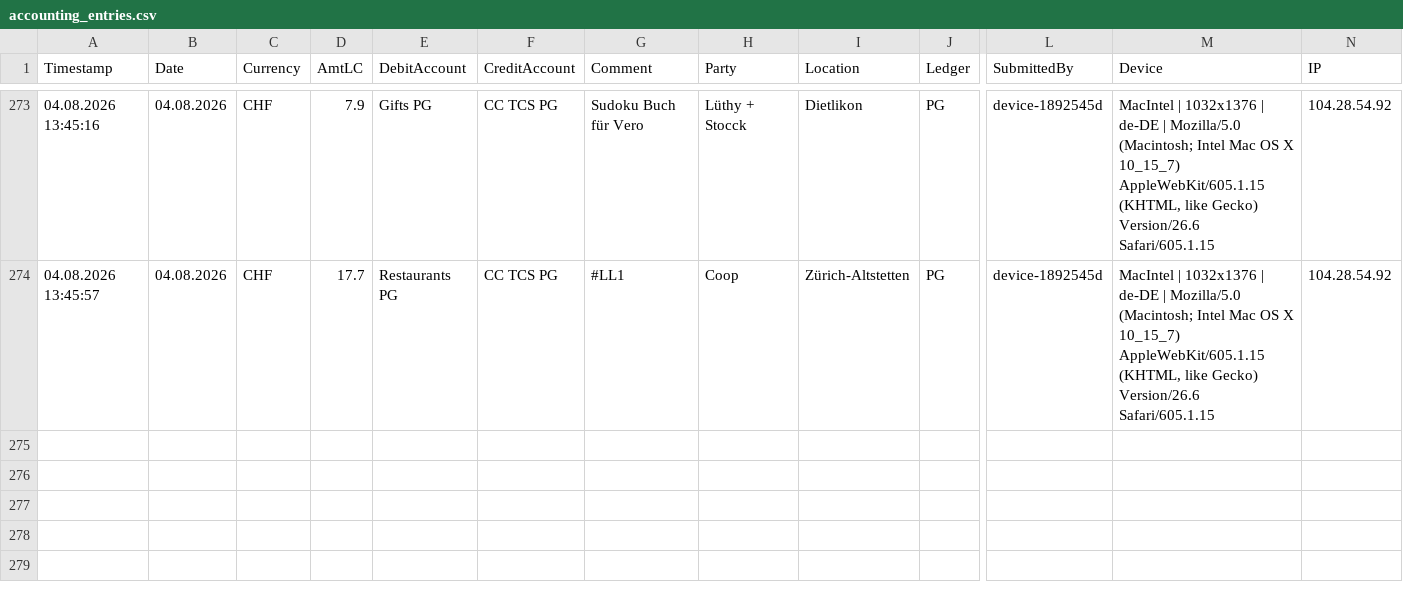
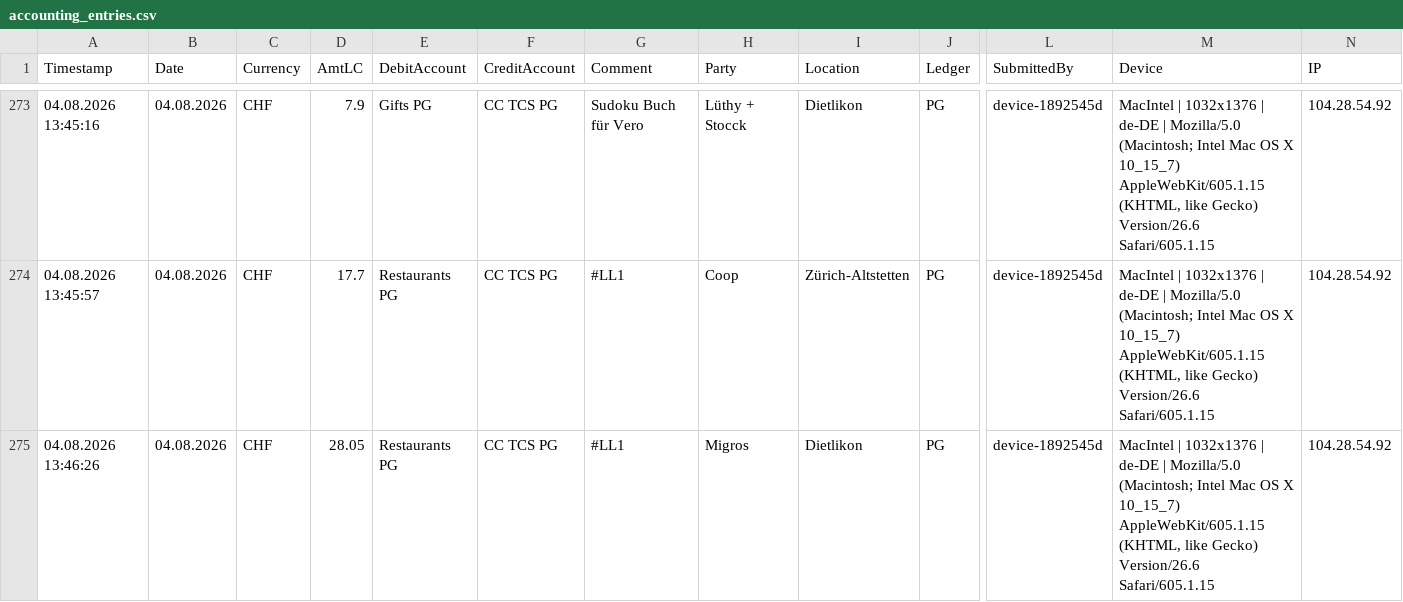
Before and after one commit to Munotstadt/accountingdatacollector, a CSV file: accounting_entries.csv, drawn as a sheet; only a part is shown, gaps mark what is left out; rows hold the shown columns only; the diff names each change by its address in the sheet, - before the commit and + after, or states it on an @@ line.

Commit message:
Add ledger entry 04.08.2026 · Migros · CHF 28.05

```diff
--- a/accounting_entries.csv
+++ b/accounting_entries.csv
+row 275: 04.08.2026 13:46:26 | 04.08.2026 | CHF | 28.05 | Restaurants PG | CC TCS PG | #LL1 | Migros | Dietlikon | PG | device-1892545d | MacIntel | 1032x1376 | de-DE | Mozilla/5.0 (Macintosh; Intel Mac OS X 10_15_7) AppleWebKit/605.1.15 (KHTML, like Gecko) Version/26.6 Safari/605.1.15 | 104.28.54.92
```
